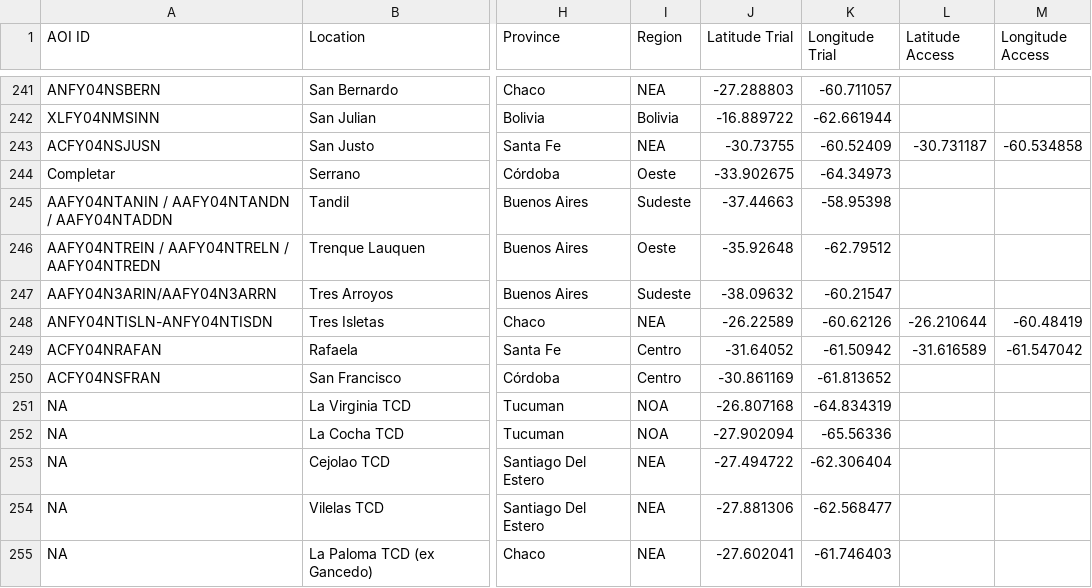
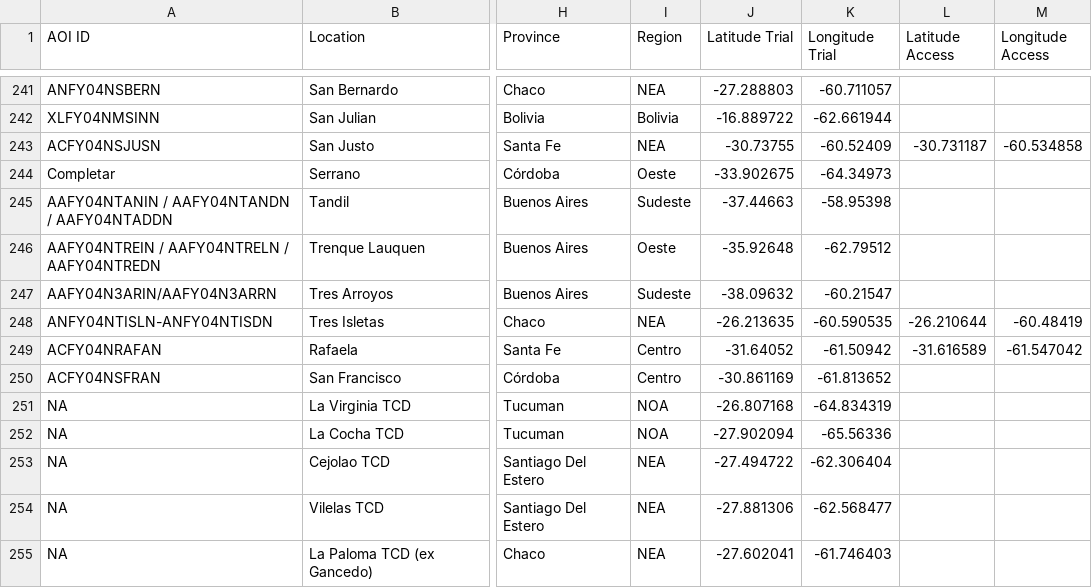
Before and after one commit to LAAR-TESTING-AR/field-trial-platform, a CSV file: Sitios_test.csv, drawn as a sheet; only a part is shown, gaps mark what is left out; the diff names each change by its address in the sheet, - before the commit and + after, or states it on an @@ line.

Commit message:
Actualizacion automatica de Sitios.csv desde SharePoint

```diff
--- a/Sitios_test.csv
+++ b/Sitios_test.csv
-J248 (Latitude Trial): -26.22589
+J248 (Latitude Trial): -26.213635
-K248 (Longitude Trial): -60.62126
+K248 (Longitude Trial): -60.590535
```
